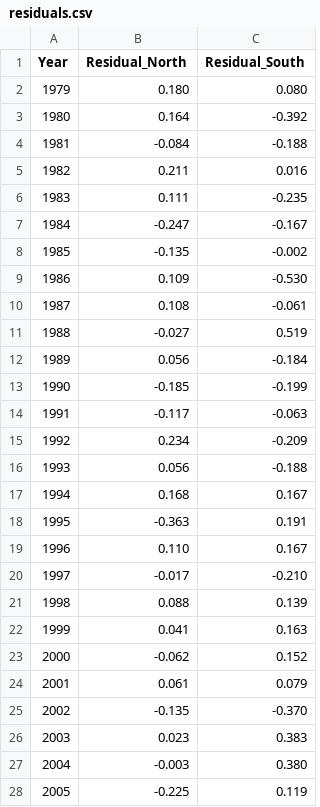
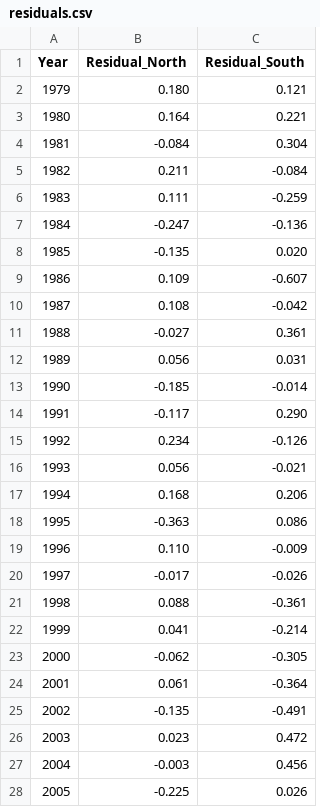
Before and after one commit to Athrya-pg/CMT_project_Sea_ice_extent, a CSV file: outputs/residuals.csv, drawn as a sheet; only a part is shown; the diff covers the shown part only.

```diff
--- a/outputs/residuals.csv
+++ b/outputs/residuals.csv
@@ -1,28 +1,28 @@
 Year,Residual_North,Residual_South
-1979,0.180,0.080
-1980,0.164,-0.392
-1981,-0.084,-0.188
-1982,0.211,0.016
-1983,0.111,-0.235
-1984,-0.247,-0.167
-1985,-0.135,-0.002
-1986,0.109,-0.530
-1987,0.108,-0.061
-1988,-0.027,0.519
-1989,0.056,-0.184
-1990,-0.185,-0.199
-1991,-0.117,-0.063
-1992,0.234,-0.209
-1993,0.056,-0.188
-1994,0.168,0.167
-1995,-0.363,0.191
-1996,0.110,0.167
-1997,-0.017,-0.210
-1998,0.088,0.139
-1999,0.041,0.163
-2000,-0.062,0.152
-2001,0.061,0.079
-2002,-0.135,-0.370
-2003,0.023,0.383
-2004,-0.003,0.380
-2005,-0.225,0.119
+1979,0.180,0.121
+1980,0.164,0.221
+1981,-0.084,0.304
+1982,0.211,-0.084
+1983,0.111,-0.259
+1984,-0.247,-0.136
+1985,-0.135,0.020
+1986,0.109,-0.607
+1987,0.108,-0.042
+1988,-0.027,0.361
+1989,0.056,0.031
+1990,-0.185,-0.014
+1991,-0.117,0.290
+1992,0.234,-0.126
+1993,0.056,-0.021
+1994,0.168,0.206
+1995,-0.363,0.086
+1996,0.110,-0.009
+1997,-0.017,-0.026
+1998,0.088,-0.361
+1999,0.041,-0.214
+2000,-0.062,-0.305
+2001,0.061,-0.364
+2002,-0.135,-0.491
+2003,0.023,0.472
+2004,-0.003,0.456
+2005,-0.225,0.026
```
Also changed, not shown: 18 edited cells elsewhere in this file, 3 other files.
